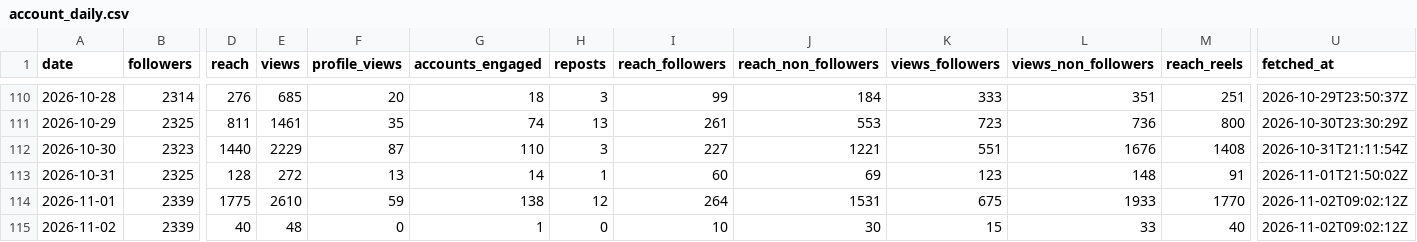
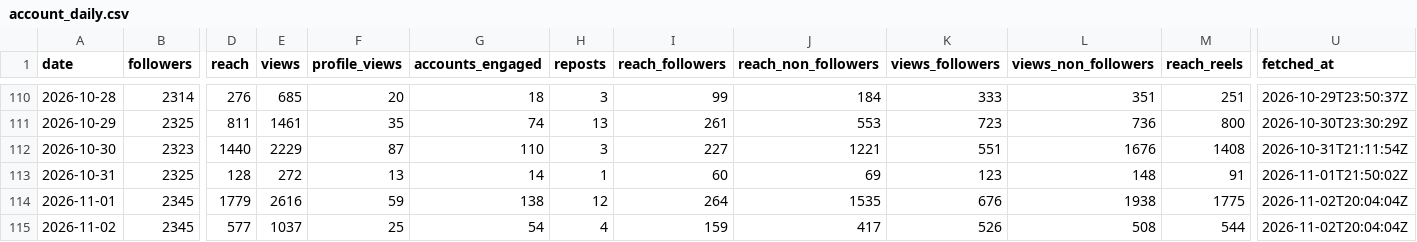
Before and after one commit to LokmaneDaoudi/ig-analytics, a CSV file: data/account_daily.csv, drawn as a sheet; only a part is shown, gaps mark what is left out; the diff covers the shown part only; the diff names each change by its address in the sheet, - before the commit and + after, or states it on an @@ line.

```diff
--- a/data/account_daily.csv
+++ b/data/account_daily.csv
-B114:B115 (followers): 2339
+B114:B115 (followers): 2345
-D114 (reach): 1775
+D114 (reach): 1779
-E114 (views): 2610
+E114 (views): 2616
-J114 (reach_non_followers): 1531
+J114 (reach_non_followers): 1535
-K114 (views_followers): 675
+K114 (views_followers): 676
-L114 (views_non_followers): 1933
+L114 (views_non_followers): 1938
-M114 (reach_reels): 1770
+M114 (reach_reels): 1775
-U114:U115 (fetched_at): 2026-11-02T09:02:12Z
+U114:U115 (fetched_at): 2026-11-02T20:04:04Z
-D115 (reach): 40
+D115 (reach): 577
-E115 (views): 48
+E115 (views): 1037
-F115 (profile_views): 0
+F115 (profile_views): 25
-G115 (accounts_engaged): 1
+G115 (accounts_engaged): 54
-H115 (reposts): 0
+H115 (reposts): 4
-I115 (reach_followers): 10
+I115 (reach_followers): 159
-J115 (reach_non_followers): 30
+J115 (reach_non_followers): 417
-K115 (views_followers): 15
+K115 (views_followers): 526
-L115 (views_non_followers): 33
+L115 (views_non_followers): 508
-M115 (reach_reels): 40
+M115 (reach_reels): 544
```
Also changed, not shown: 2 edited cells elsewhere in this file, data/media_metrics.csv.
